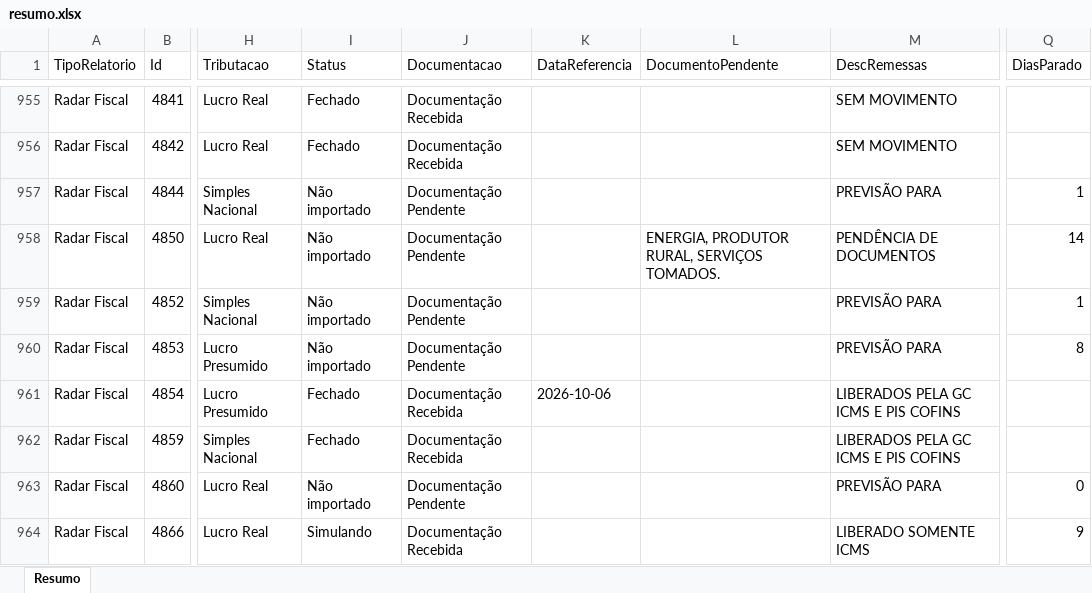
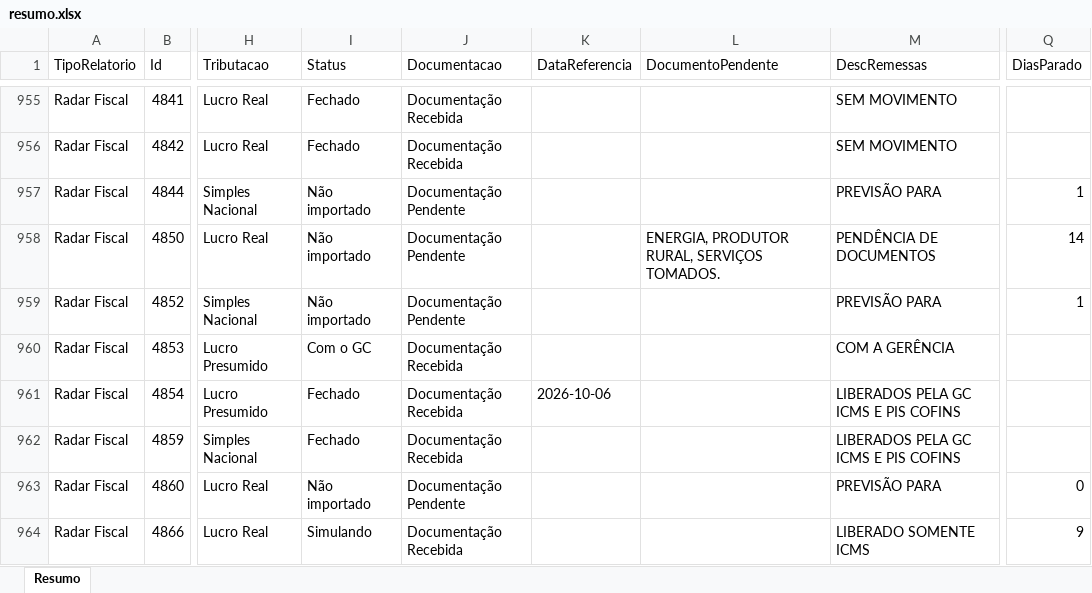
Before and after one commit to Controladoria-MG/Controle-de-Fechamentos, an Excel workbook: data/relatorio_fechamentos/resumo.xlsx, sheet Resumo, drawn as a sheet; only a part is shown, gaps mark what is left out; values as stored, in another font and other column widths than the file's, no borders; the diff covers the shown part only; the diff names each change by its address in the sheet, - before the commit and + after, or states it on an @@ line.

```diff
--- a/data/relatorio_fechamentos/resumo.xlsx (sheet Resumo)
+++ b/data/relatorio_fechamentos/resumo.xlsx (sheet Resumo)
-I960 (Status): Não importado
+I960 (Status): Com o GC
-J960 (Documentacao): Documentação Pendente
+J960 (Documentacao): Documentação Recebida
-M960 (DescRemessas): PREVISÃO PARA
+M960 (DescRemessas): COM A GERÊNCIA
-Q960 (DiasParado): 8
+Q960 (DiasParado): (empty)
```
Also changed, not shown: 361 edited cells elsewhere in this sheet, 3 other files.
